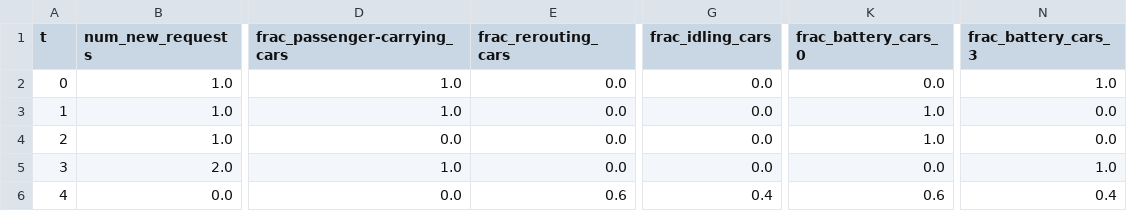
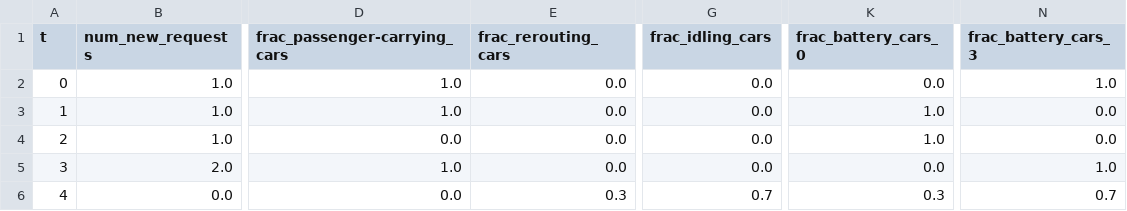
Before and after one commit to zhangz73/ride-sharing-pipeline, a CSV file: Tables/table_1car_2region_ppo_reduced.csv, drawn as a sheet; only a part is shown, gaps mark what is left out; the diff names each change by its address in the sheet, - before the commit and + after, or states it on an @@ line.

```diff
--- a/Tables/table_1car_2region_ppo_reduced.csv
+++ b/Tables/table_1car_2region_ppo_reduced.csv
-E6 (frac_rerouting_cars): 0.6
+E6 (frac_rerouting_cars): 0.3
-G6 (frac_idling_cars): 0.4
+G6 (frac_idling_cars): 0.7
-K6 (frac_battery_cars_0): 0.6
+K6 (frac_battery_cars_0): 0.3
-N6 (frac_battery_cars_3): 0.4
+N6 (frac_battery_cars_3): 0.7
```
Also changed, not shown: 9 other files.
